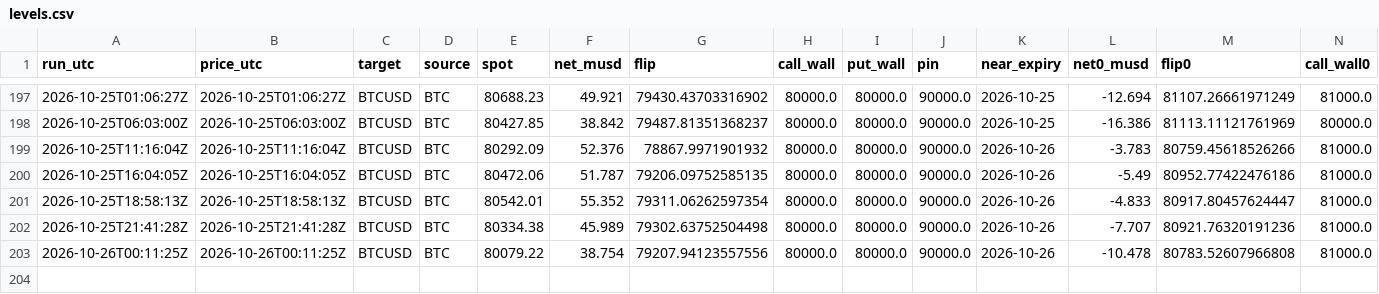
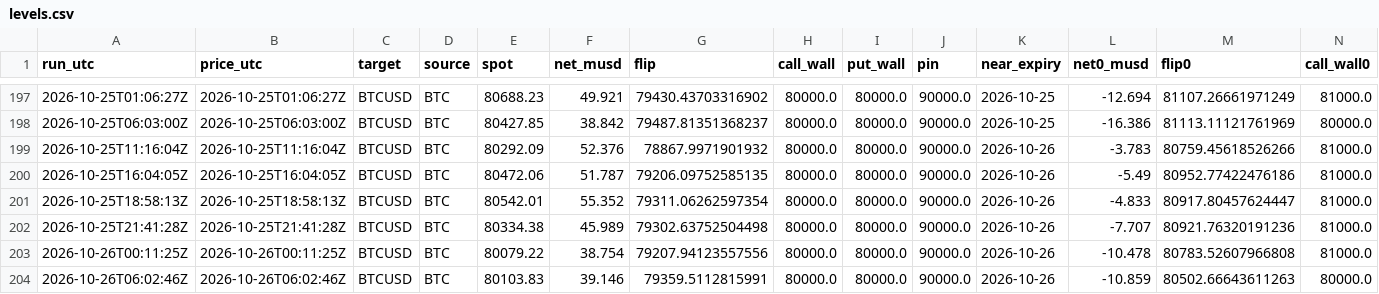
Before and after one commit to aoimiku/gex-levels, a CSV file: data/history/levels.csv, drawn as a sheet; only a part is shown, gaps mark what is left out; rows hold the shown columns only; the diff names each change by its address in the sheet, - before the commit and + after, or states it on an @@ line.

```diff
--- a/data/history/levels.csv
+++ b/data/history/levels.csv
+row 204: 2026-10-26T06:02:46Z | 2026-10-26T06:02:46Z | BTCUSD | BTC | 80103.83 | 39.146 | 79359.5112815991 | 80000.0 | 80000.0 | 90000.0 | 2026-10-26 | -10.859 | 80502.66643611263 | 80000.0
```
Also changed, not shown: 5 other files.
